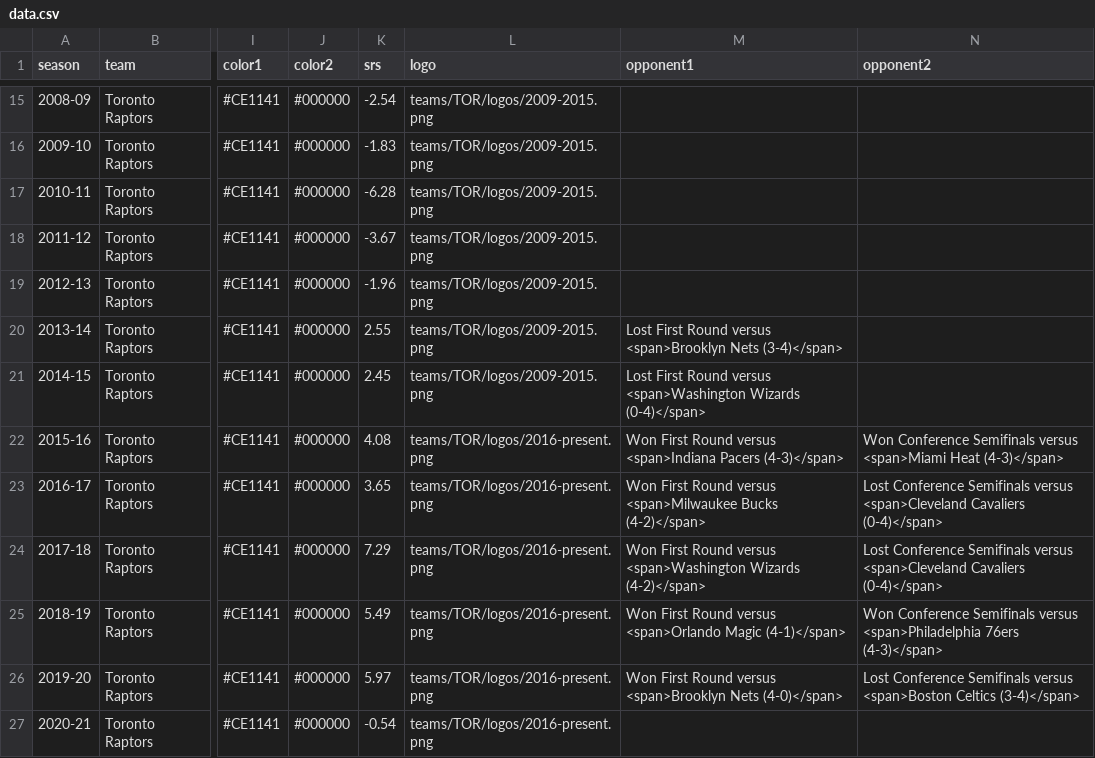
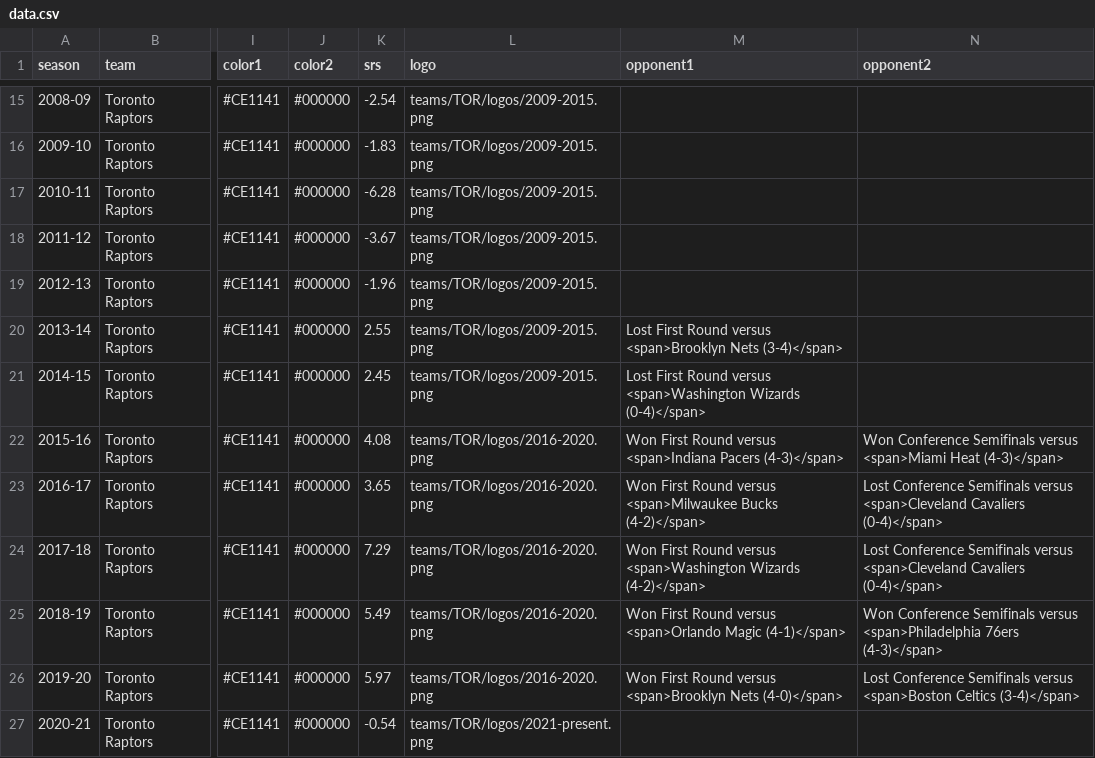
Before and after one commit to zacariias/nbahistory, a CSV file: teams/TOR/data.csv, drawn as a sheet; only a part is shown, gaps mark what is left out; the diff names each change by its address in the sheet, - before the commit and + after, or states it on an @@ line.

Commit message:
Update data.csv

```diff
--- a/teams/TOR/data.csv
+++ b/teams/TOR/data.csv
-L22:L26 (logo): teams/TOR/logos/2016-present.png
+L22:L26 (logo): teams/TOR/logos/2016-2020.png
-L27 (logo): teams/TOR/logos/2016-present.png
+L27 (logo): teams/TOR/logos/2021-present.png
```
